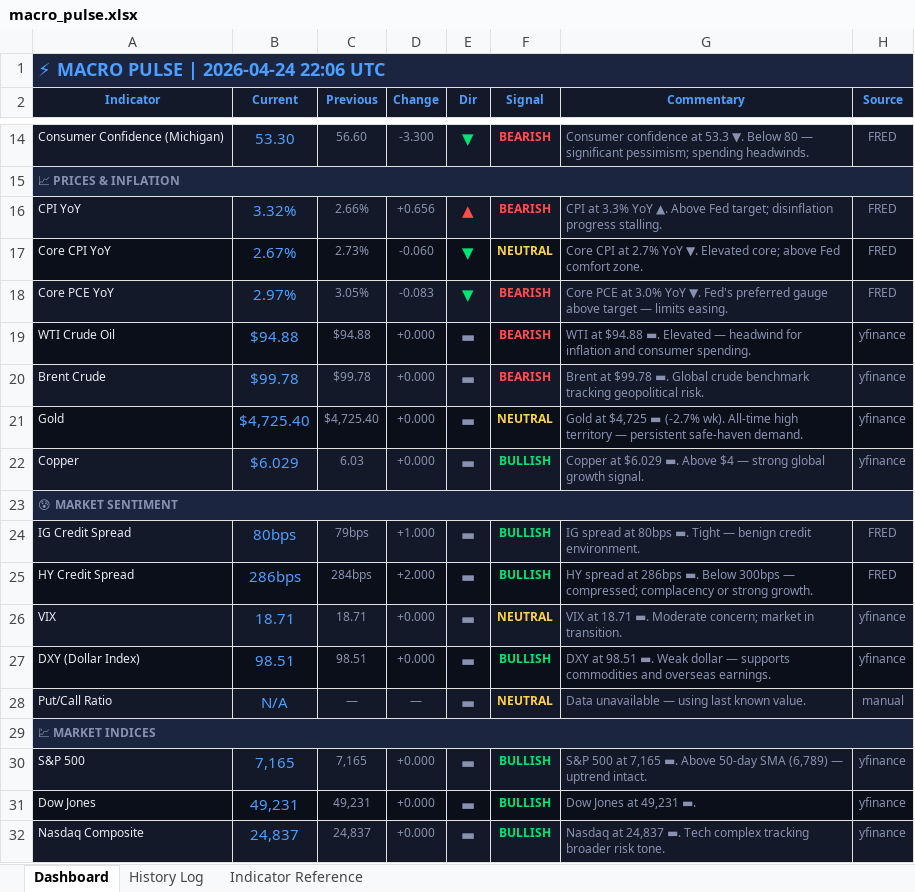
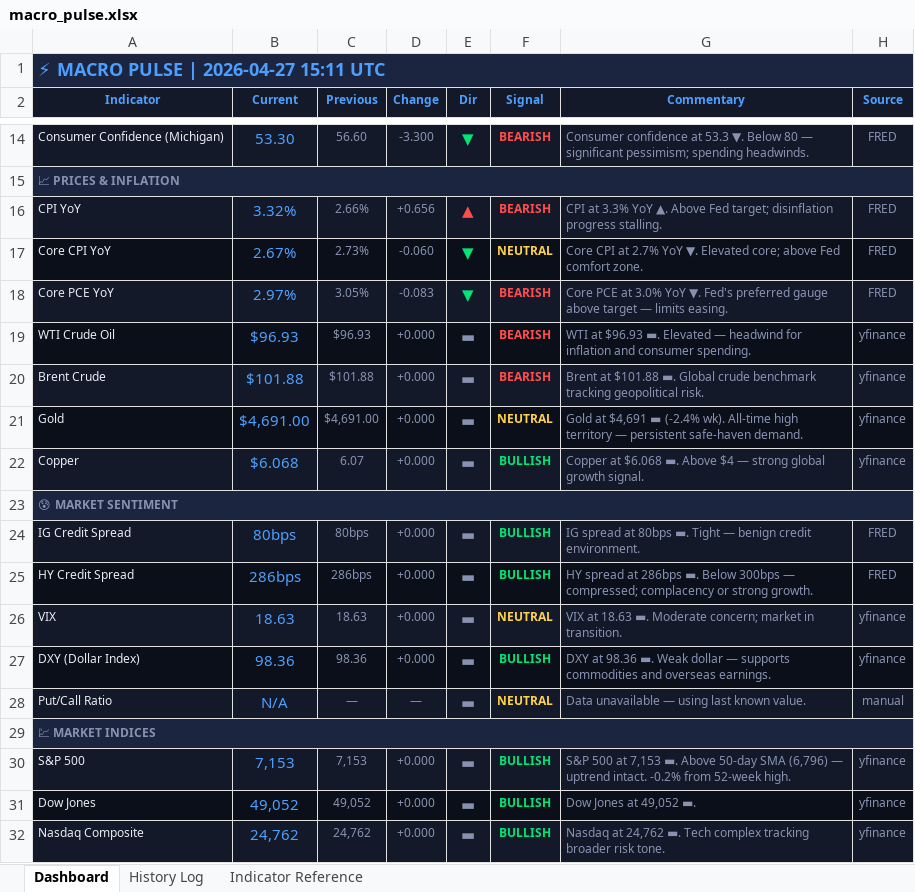
Before and after one commit to 3243dwon/Macro, an Excel workbook: macro_pulse.xlsx, sheet Dashboard, drawn as a sheet; only a part is shown, gaps mark what is left out; values as stored, in another font and other column widths than the file's, no borders; the diff covers the shown part only; the diff names each change by its address in the sheet, - before the commit and + after, or states it on an @@ line.

```diff
--- a/macro_pulse.xlsx (sheet Dashboard)
+++ b/macro_pulse.xlsx (sheet Dashboard)
-A1 (Indicator): ⚡ MACRO PULSE | 2026-04-24 22:06 UTC
+A1 (Indicator): ⚡ MACRO PULSE | 2026-04-27 15:11 UTC
-B19 (Current): $94.88
+B19 (Current): $96.93
-C19 (Previous): $94.88
+C19 (Previous): $96.93
-G19 (Commentary): WTI at $94.88 ▬. Elevated…
+G19 (Commentary): WTI at $96.93 ▬. Elevated…
-B20 (Current): $99.78
+B20 (Current): $101.88
-C20 (Previous): $99.78
+C20 (Previous): $101.88
-G20 (Commentary): Brent at $99.78 ▬. Global…
+G20 (Commentary): Brent at $101.88 ▬. Global…
-B21 (Current): $4,725.40
+B21 (Current): $4,691.00
-C21 (Previous): $4,725.40
+C21 (Previous): $4,691.00
-G21 (Commentary): Gold at $4,725 ▬ (-2.7% wk). All-time…
+G21 (Commentary): Gold at $4,691 ▬ (-2.4% wk). All-time…
-B22 (Current): $6.029
+B22 (Current): $6.068
-C22 (Previous): 6.03
+C22 (Previous): 6.07
-G22 (Commentary): Copper at $6.029 ▬. Above…
+G22 (Commentary): Copper at $6.068 ▬. Above…
-C24 (Previous): 79bps
+C24 (Previous): 80bps
-D24 (Change): +1.000
+D24 (Change): +0.000
-C25 (Previous): 284bps
+C25 (Previous): 286bps
-D25 (Change): +2.000
+D25 (Change): +0.000
-B26 (Current): 18.71
+B26 (Current): 18.63
-C26 (Previous): 18.71
+C26 (Previous): 18.63
-G26 (Commentary): VIX at 18.71 ▬. Moderate…
+G26 (Commentary): VIX at 18.63 ▬. Moderate…
-B27 (Current): 98.51
+B27 (Current): 98.36
-C27 (Previous): 98.51
+C27 (Previous): 98.36
-G27 (Commentary): DXY at 98.51 ▬. Weak…
+G27 (Commentary): DXY at 98.36 ▬. Weak…
-B30 (Current): 7,165
+B30 (Current): 7,153
-C30 (Previous): 7,165
+C30 (Previous): 7,153
-G30 (Commentary): …500 at 7,165 ▬. Above 50-day SMA (6,789) — uptrend intact.
+G30 (Commentary): …500 at 7,153 ▬. Above 50-day SMA (6,796) — uptrend intact. -0.2% from 52-week high.
-B31 (Current): 49,231
+B31 (Current): 49,052
-C31 (Previous): 49,231
+C31 (Previous): 49,052
-G31 (Commentary): Dow Jones at 49,231 ▬.
+G31 (Commentary): Dow Jones at 49,052 ▬.
-B32 (Current): 24,837
+B32 (Current): 24,762
-C32 (Previous): 24,837
+C32 (Previous): 24,762
-G32 (Commentary): Nasdaq at 24,837 ▬. Tech…
+G32 (Commentary): Nasdaq at 24,762 ▬. Tech…
```
Also changed, not shown: 13 edited cells elsewhere in this sheet, sheet History Log, 2 other files.
